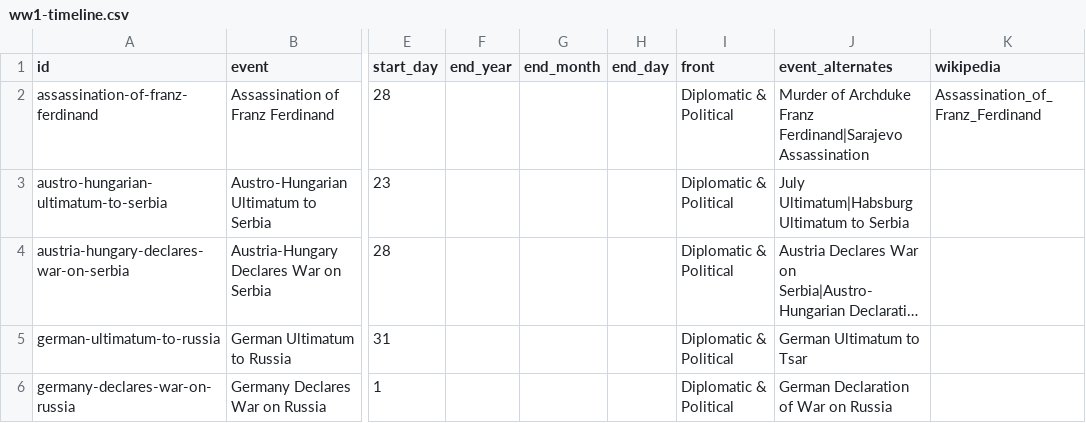
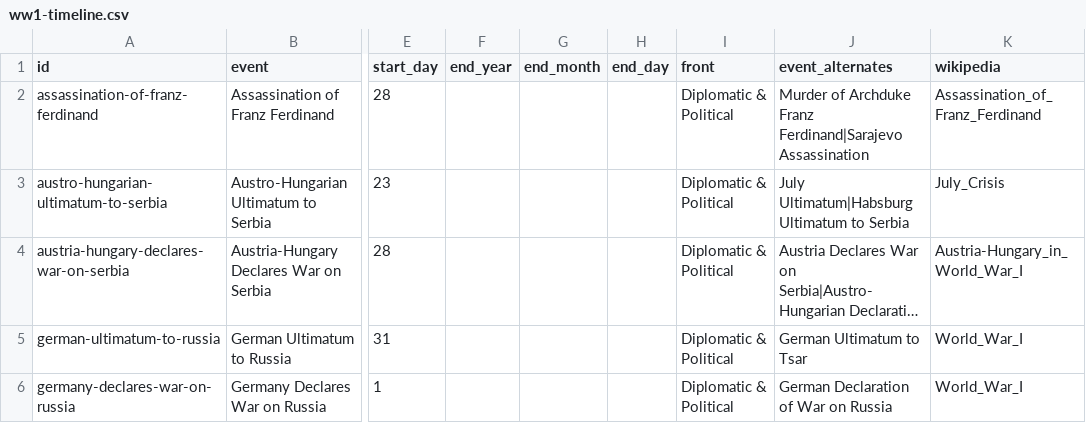
Before and after one commit to angussbj/quiz, a CSV file: public/data/history/modern/ww1-timeline.csv, drawn as a sheet; only a part is shown, gaps mark what is left out; long unchanged cells end in …; the diff covers the shown part only; the diff names each change by its address in the sheet, - before the commit and + after, or states it on an @@ line.

```diff
--- a/public/data/history/modern/ww1-timeline.csv
+++ b/public/data/history/modern/ww1-timeline.csv
-K3 (wikipedia): (empty)
+K3 (wikipedia): July_Crisis
-K4 (wikipedia): (empty)
+K4 (wikipedia): Austria-Hungary_in_World_War_I
-K5:K6 (wikipedia): (empty)
+K5:K6 (wikipedia): World_War_I
```
Also changed, not shown: 10 edited cells elsewhere in this file, public/data/bones-3d/bones.csv, public/data/history/modern/modern-history.csv, 17 other files.
